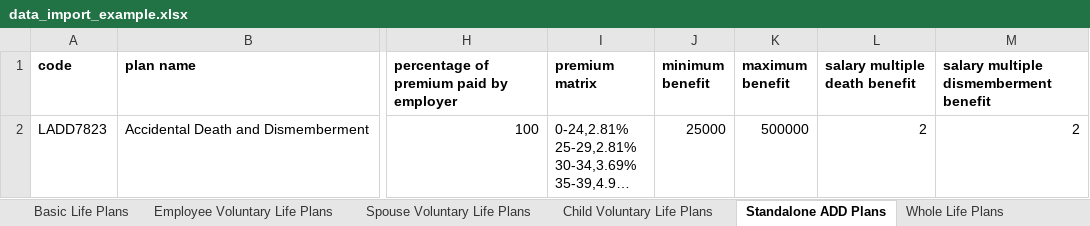
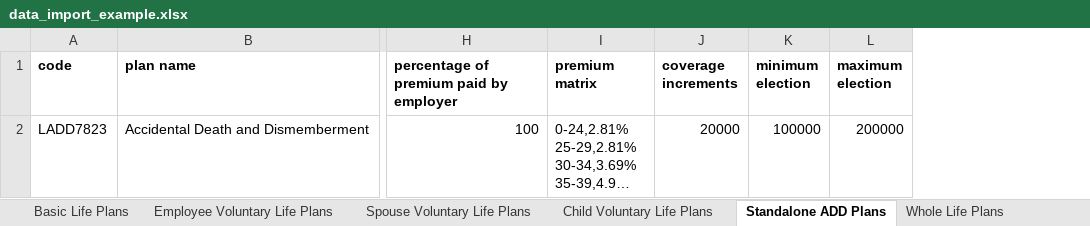
Before and after one commit to dtamez/perks, an Excel workbook: docs/data_import_example.xlsx, sheet Standalone ADD Plans, drawn as a sheet; only a part is shown, gaps mark what is left out; long unchanged cells end in …; values as stored, in another font and other column widths than the file's, no borders; removed rows and columns are numbered as before the commit, all else as after; the diff names each change by its address in the sheet, - before the commit and + after, or states it on an @@ line.

Commit message:
Fix standalond ADD plans.

```diff
--- a/docs/data_import_example.xlsx (sheet Standalone ADD Plans)
+++ b/docs/data_import_example.xlsx (sheet Standalone ADD Plans)
-column J (minimum benefit), row 2: 25000
-column K (maximum benefit), row 2: 500000
-column L (salary multiple death benefit), row 2: 2
-column M, rows 1-2: salary multiple dismemberment benefit | 2
+column J (coverage increments), row 2: 20000
+column K (minimum election), row 2: 100000
+column L (maximum election), row 2: 200000
```
Also changed, not shown: sheet Cancer Plans, sheet Accident Plans, 6 other files.
